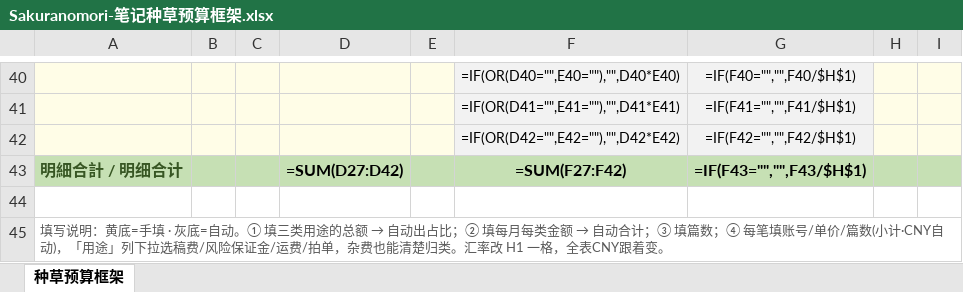
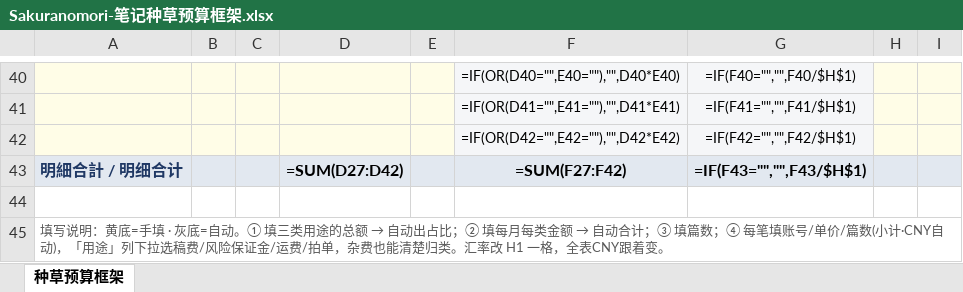
Before and after one commit to caowenwen-boop/-, an Excel workbook: docs/工作/04-营销推广/Sakuranomori种草/Sakuranomori-笔记种草预算框架.xlsx, sheet 种草预算框架, drawn as a sheet; only a part is shown, gaps mark what is left out; values as stored, in another font and other column widths than the file's, no borders; formulas without a stored value are shown as written; the diff covers the shown part only; the diff names each change by its address in the sheet, - before the commit and + after, or states it on an @@ line.

```diff
--- a/docs/工作/04-营销推广/Sakuranomori种草/Sakuranomori-笔记种草预算框架.xlsx (sheet 种草预算框架)
+++ b/docs/工作/04-营销推广/Sakuranomori种草/Sakuranomori-笔记种草预算框架.xlsx (sheet 种草预算框架)
-A43:I43 fill: #C6E0B4
+A43:I43 fill: #E2E8F0
-A43 text colour: #375623
+A43 text colour: #1F3864
```
Also changed, not shown: cell formats elsewhere in this sheet.
